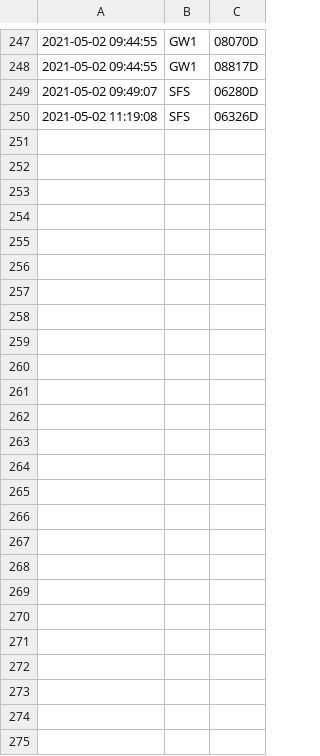
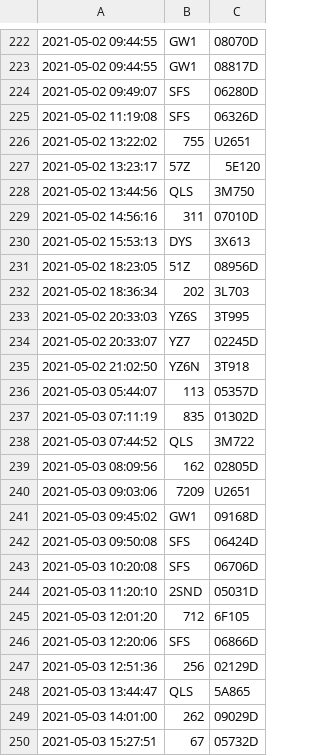
Before and after one commit to SuzhouBus/gpsdata, a CSV file: newbuses.csv, drawn as a sheet; only a part is shown, gaps mark what is left out; the diff covers the shown part only; the diff names each change by its address in the sheet, - before the commit and + after, or states it on an @@ line.

```diff
--- a/newbuses.csv
+++ b/newbuses.csv
+row 226: 2021-05-02 13:22:02 | 755 | U2651
+row 227: 2021-05-02 13:23:17 | 57Z | 5E120
+row 228: 2021-05-02 13:44:56 | QLS | 3M750
+row 229: 2021-05-02 14:56:16 | 311 | 07010D
+row 230: 2021-05-02 15:53:13 | DYS | 3X613
+row 231: 2021-05-02 18:23:05 | 51Z | 08956D
+row 232: 2021-05-02 18:36:34 | 202 | 3L703
+row 233: 2021-05-02 20:33:03 | YZ6S | 3T995
+row 234: 2021-05-02 20:33:07 | YZ7 | 02245D
+row 235: 2021-05-02 21:02:50 | YZ6N | 3T918
+row 236: 2021-05-03 05:44:07 | 113 | 05357D
+row 237: 2021-05-03 07:11:19 | 835 | 01302D
+row 238: 2021-05-03 07:44:52 | QLS | 3M722
+row 239: 2021-05-03 08:09:56 | 162 | 02805D
+row 240: 2021-05-03 09:03:06 | 7209 | U2651
+row 241: 2021-05-03 09:45:02 | GW1 | 09168D
+row 242: 2021-05-03 09:50:08 | SFS | 06424D
+row 243: 2021-05-03 10:20:08 | SFS | 06706D
+row 244: 2021-05-03 11:20:10 | 2SND | 05031D
+row 245: 2021-05-03 12:01:20 | 712 | 6F105
+row 246: 2021-05-03 12:20:06 | SFS | 06866D
+row 247: 2021-05-03 12:51:36 | 256 | 02129D
+row 248: 2021-05-03 13:44:47 | QLS | 5A865
+row 249: 2021-05-03 14:01:00 | 262 | 09029D
+row 250: 2021-05-03 15:27:51 | 67 | 05732D
```
Also changed, not shown: 25 removed rows elsewhere in this file, 7 other files.
